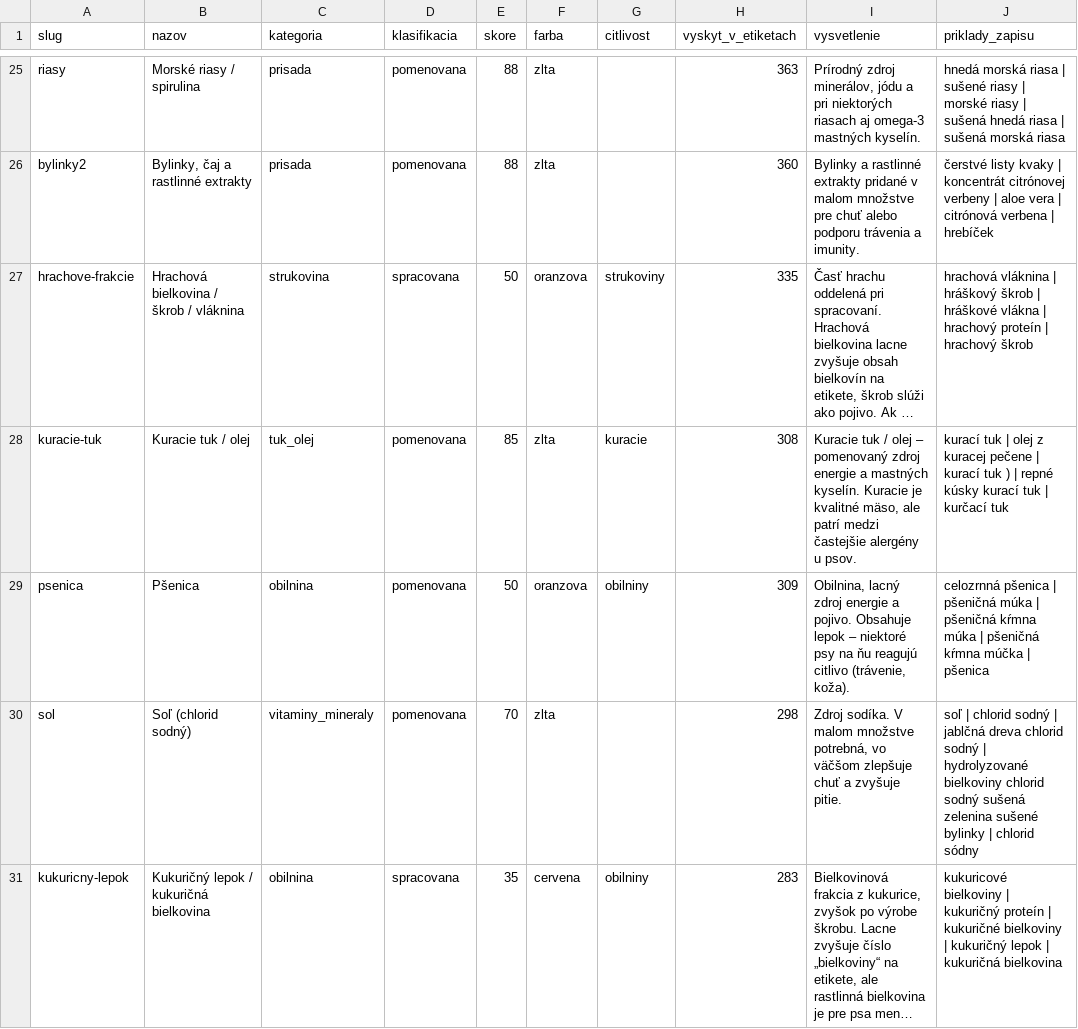
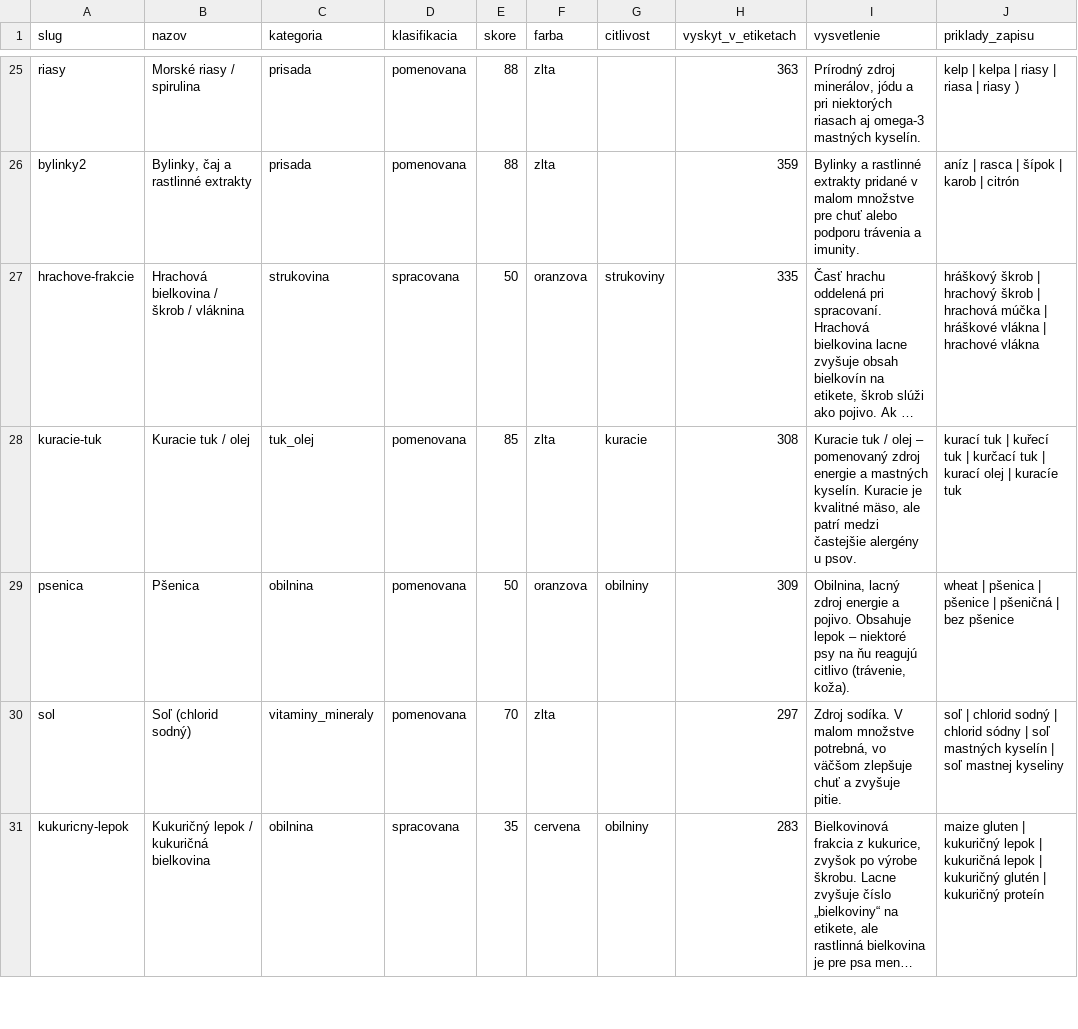
Before and after one commit to hrmongus/porovnavac-granul, a CSV file: supabase/data/zlozky_hodnotenie_v1.csv, drawn as a sheet; only a part is shown, gaps mark what is left out; long unchanged cells end in …; the diff covers the shown part only; the diff names each change by its address in the sheet, - before the commit and + after, or states it on an @@ line.

```diff
--- a/supabase/data/zlozky_hodnotenie_v1.csv
+++ b/supabase/data/zlozky_hodnotenie_v1.csv
-J25 (priklady_zapisu): hnedá morská riasa | sušené riasy | morské riasy | sušená hnedá riasa | sušená morská riasa
+J25 (priklady_zapisu): kelp | kelpa | riasy | riasa | riasy )
-H26 (vyskyt_v_etiketach): 360
+H26 (vyskyt_v_etiketach): 359
-J26 (priklady_zapisu): čerstvé listy kvaky | koncentrát citrónovej verbeny | aloe vera | citrónová verbena | hrebíček
+J26 (priklady_zapisu): aníz | rasca | šípok | karob | citrón
-J27 (priklady_zapisu): hrachová vláknina | hráškový škrob | hráškové vlákna | hrachový proteín | hrachový škrob
+J27 (priklady_zapisu): hráškový škrob | hrachový škrob | hrachová múčka | hráškové vlákna | hrachové vlákna
-J28 (priklady_zapisu): …tuk | olej z kuracej pečene | kurací tuk ) | repné kúsky kurací tuk | kurčací tuk
+J28 (priklady_zapisu): …tuk | kuřecí tuk | kurčací tuk | kurací olej | kuracíe tuk
-J29 (priklady_zapisu): celozrnná pšenica | pšeničná múka | pšeničná kŕmna múka | pšeničná kŕmna múčka | pšenica
+J29 (priklady_zapisu): wheat | pšenica | pšenice | pšeničná | bez pšenice
-H30 (vyskyt_v_etiketach): 298
+H30 (vyskyt_v_etiketach): 297
-J30 (priklady_zapisu): …sodný | jablčná dreva chlorid sodný | hydrolyzované bielkoviny chlorid sodný sušená zelenina sušené bylinky | chlorid sódny
+J30 (priklady_zapisu): …sodný | chlorid sódny | soľ mastných kyselín | soľ mastnej kyseliny
-J31 (priklady_zapisu): kukuricové bielkoviny | kukuričný proteín | kukuričné bielkoviny | kukuričný lepok | kukuričná bielkovina
+J31 (priklady_zapisu): maize gluten | kukuričný lepok | kukuričná lepok | kukuričný glutén | kukuričný proteín
```
Also changed, not shown: 185 edited cells elsewhere in this file, 3 other files.
